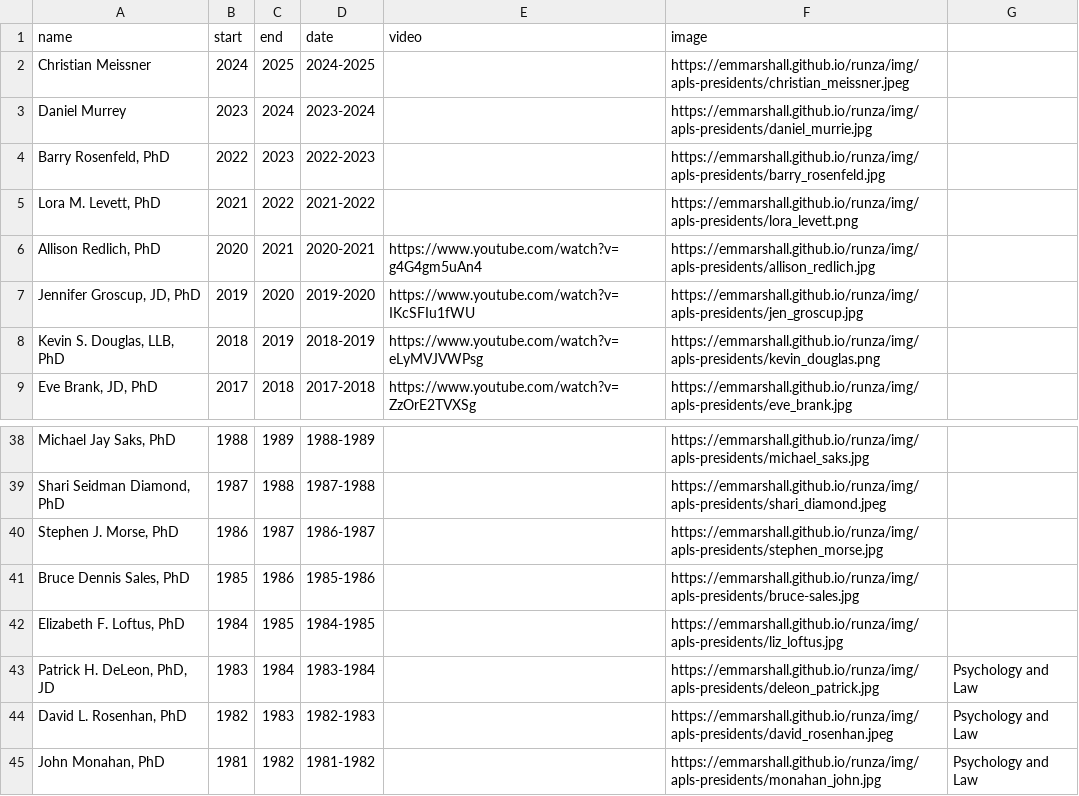
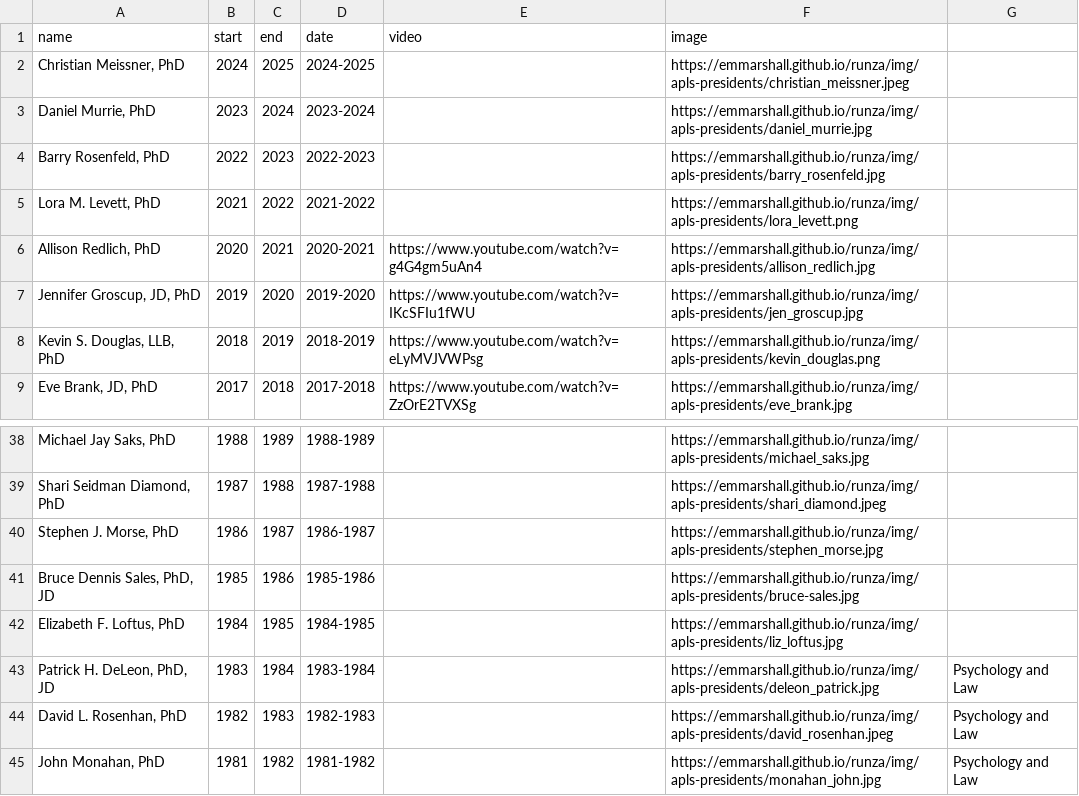
Before and after one commit to emmarshall/apls-org, a CSV file: about/presidents/pres_data.csv, drawn as a sheet; only a part is shown, gaps mark what is left out.

Commit message:
fix president archive

```diff
--- a/about/presidents/pres_data.csv
+++ b/about/presidents/pres_data.csv
@@ -1,4 +1,4 @@
 name,start,end,date,video,image,
-Christian Meissner,2024,2025,2024-2025,,https://emmarshall.github.io/runza/img/apls-presidents/christian_meissner.jpeg,
-Daniel Murrey,2023,2024,2023-2024,,https://emmarshall.github.io/runza/img/apls-presidents/daniel_murrie.jpg,
+"Christian Meissner, PhD",2024,2025,2024-2025,,https://emmarshall.github.io/runza/img/apls-presidents/christian_meissner.jpeg,
+"Daniel Murrie, PhD",2023,2024,2023-2024,,https://emmarshall.github.io/runza/img/apls-presidents/daniel_murrie.jpg,
 "Barry Rosenfeld, PhD",2022,2023,2022-2023,,https://emmarshall.github.io/runza/img/apls-presidents/barry_rosenfeld.jpg,
@@ -40,3 +40,3 @@ Daniel Murrey,2023,2024,2023-2024,,https://emmarshall.github.io/runza/img/apls-p
 "Stephen J. Morse, PhD",1986,1987,1986-1987,,https://emmarshall.github.io/runza/img/apls-presidents/stephen_morse.jpg,
-"Bruce Dennis Sales, PhD",1985,1986,1985-1986,,https://emmarshall.github.io/runza/img/apls-presidents/bruce-sales.jpg,
+"Bruce Dennis Sales, PhD, JD",1985,1986,1985-1986,,https://emmarshall.github.io/runza/img/apls-presidents/bruce-sales.jpg,
 "Elizabeth F. Loftus, PhD",1984,1985,1984-1985,,https://emmarshall.github.io/runza/img/apls-presidents/liz_loftus.jpg,
```
Also changed, not shown: 18 other files.
